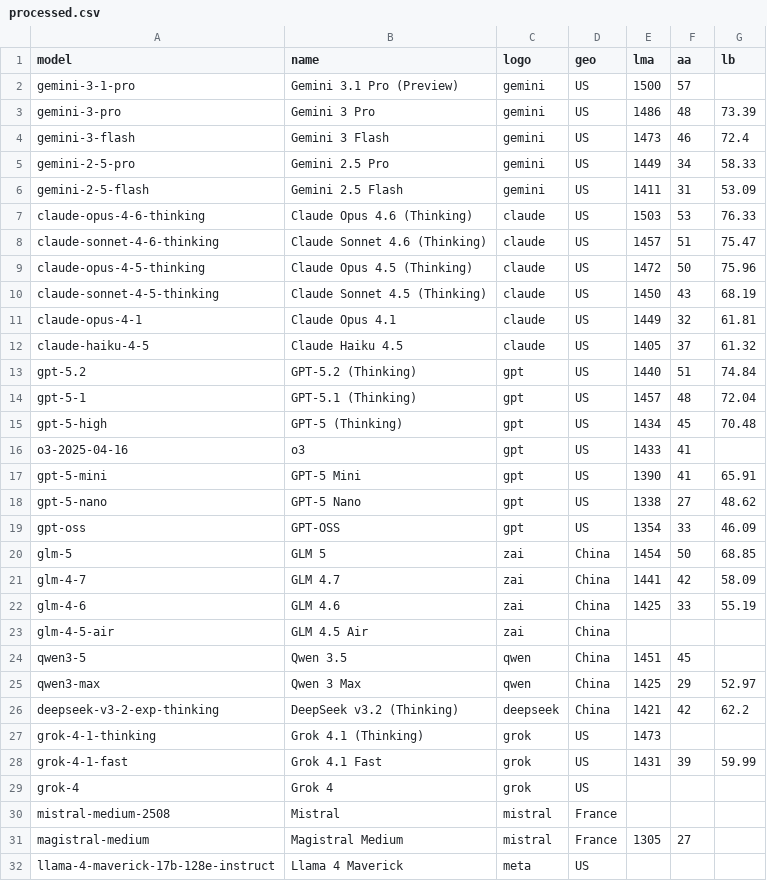
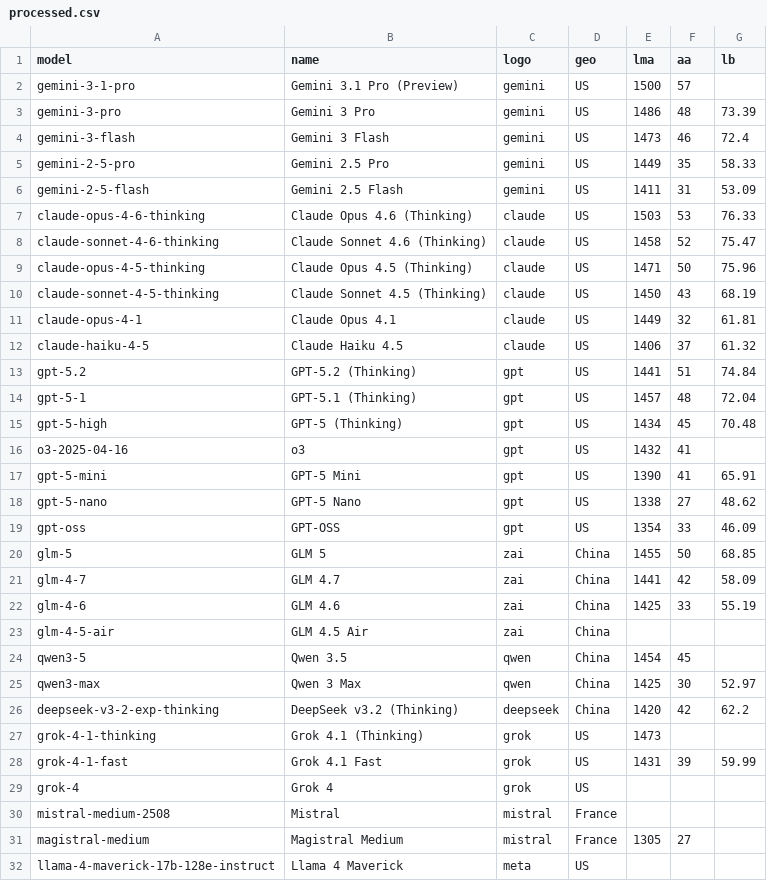
Before and after one commit to Franri3008/franri3008.github.io, a CSV file: pages/CEPS/AI-World/ModelLeaderboard/data/processed.csv, drawn as a sheet; only a part is shown; the diff covers the shown part only.

```diff
--- a/pages/CEPS/AI-World/ModelLeaderboard/data/processed.csv
+++ b/pages/CEPS/AI-World/ModelLeaderboard/data/processed.csv
@@ -4,14 +4,14 @@ gemini-3-pro;Gemini 3 Pro;gemini;US;1486;48;73.39
 gemini-3-flash;Gemini 3 Flash;gemini;US;1473;46;72.4
-gemini-2-5-pro;Gemini 2.5 Pro;gemini;US;1449;34;58.33
+gemini-2-5-pro;Gemini 2.5 Pro;gemini;US;1449;35;58.33
 gemini-2-5-flash;Gemini 2.5 Flash;gemini;US;1411;31;53.09
 claude-opus-4-6-thinking;Claude Opus 4.6 (Thinking);claude;US;1503;53;76.33
-claude-sonnet-4-6-thinking;Claude Sonnet 4.6 (Thinking);claude;US;1457;51;75.47
-claude-opus-4-5-thinking;Claude Opus 4.5 (Thinking);claude;US;1472;50;75.96
+claude-sonnet-4-6-thinking;Claude Sonnet 4.6 (Thinking);claude;US;1458;52;75.47
+claude-opus-4-5-thinking;Claude Opus 4.5 (Thinking);claude;US;1471;50;75.96
 claude-sonnet-4-5-thinking;Claude Sonnet 4.5 (Thinking);claude;US;1450;43;68.19
 claude-opus-4-1;Claude Opus 4.1;claude;US;1449;32;61.81
-claude-haiku-4-5;Claude Haiku 4.5;claude;US;1405;37;61.32
-gpt-5.2;GPT-5.2 (Thinking);gpt;US;1440;51;74.84
+claude-haiku-4-5;Claude Haiku 4.5;claude;US;1406;37;61.32
+gpt-5.2;GPT-5.2 (Thinking);gpt;US;1441;51;74.84
 gpt-5-1;GPT-5.1 (Thinking);gpt;US;1457;48;72.04
 gpt-5-high;GPT-5 (Thinking);gpt;US;1434;45;70.48
-o3-2025-04-16;o3;gpt;US;1433;41;
+o3-2025-04-16;o3;gpt;US;1432;41;
 gpt-5-mini;GPT-5 Mini;gpt;US;1390;41;65.91
@@ -19,3 +19,3 @@ gpt-5-nano;GPT-5 Nano;gpt;US;1338;27;48.62
 gpt-oss;GPT-OSS;gpt;US;1354;33;46.09
-glm-5;GLM 5;zai;China;1454;50;68.85
+glm-5;GLM 5;zai;China;1455;50;68.85
 glm-4-7;GLM 4.7;zai;China;1441;42;58.09
@@ -23,5 +23,5 @@ glm-4-6;GLM 4.6;zai;China;1425;33;55.19
 glm-4-5-air;GLM 4.5 Air;zai;China;;;
-qwen3-5;Qwen 3.5;qwen;China;1451;45;
-qwen3-max;Qwen 3 Max;qwen;China;1425;29;52.97
-deepseek-v3-2-exp-thinking;DeepSeek v3.2 (Thinking);deepseek;China;1421;42;62.2
+qwen3-5;Qwen 3.5;qwen;China;1454;45;
+qwen3-max;Qwen 3 Max;qwen;China;1425;30;52.97
+deepseek-v3-2-exp-thinking;DeepSeek v3.2 (Thinking);deepseek;China;1420;42;62.2
 grok-4-1-thinking;Grok 4.1 (Thinking);grok;US;1473;;
```
Also changed, not shown: 5 edited cells elsewhere in this file, pages/CEPS/AI-World/ModelLeaderboard/data/scraped/aa_models_leaderboard.csv, pages/CEPS/AI-World/ModelLeaderboard/data/scraped/livebench_leaderboard.csv, 3 other files.
